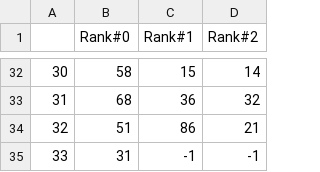
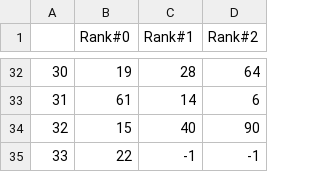
Before and after one commit to mlewis8/multidimensionalclusteringaccuracy, a CSV file: input/RANKS_rows_100_cols_3.csv, drawn as a sheet; only a part is shown, gaps mark what is left out; the diff covers the shown part only.

```diff
--- a/input/RANKS_rows_100_cols_3.csv
+++ b/input/RANKS_rows_100_cols_3.csv
@@ -32,4 +32,4 @@
-30,58,15,14
-31,68,36,32
-32,51,86,21
-33,31,-1,-1
+30,19,28,64
+31,61,14,6
+32,15,40,90
+33,22,-1,-1
```
Also changed, not shown: 90 edited cells elsewhere in this file, input/DATA_rows_200_cols_5_procs_3.csv, 3 other files.
